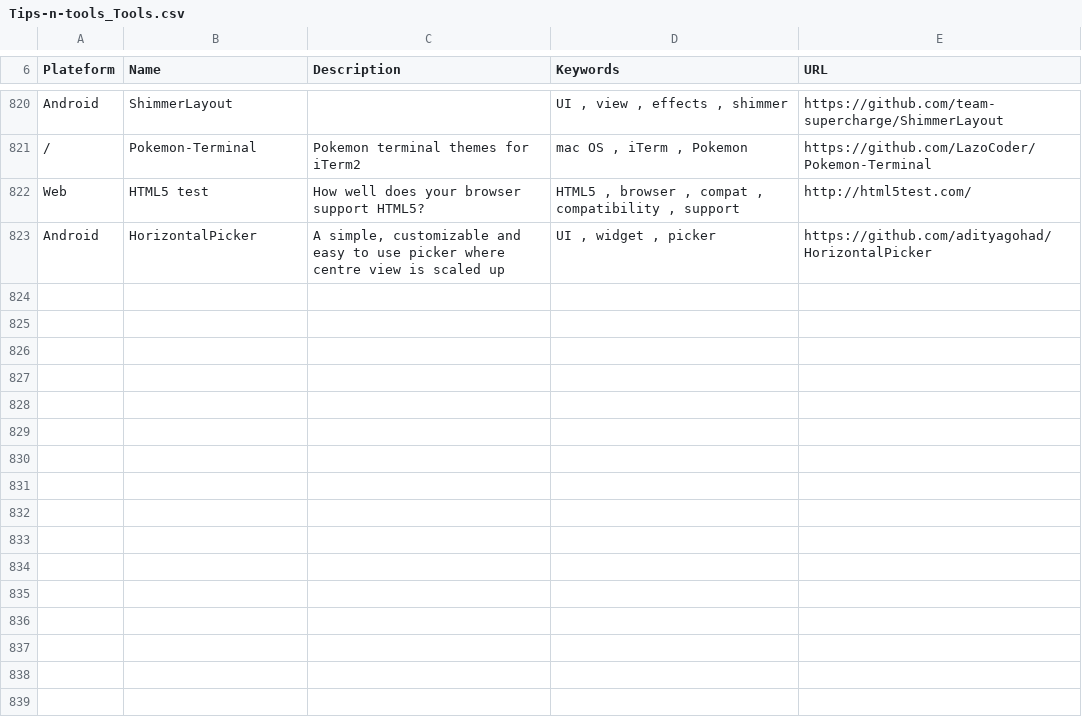
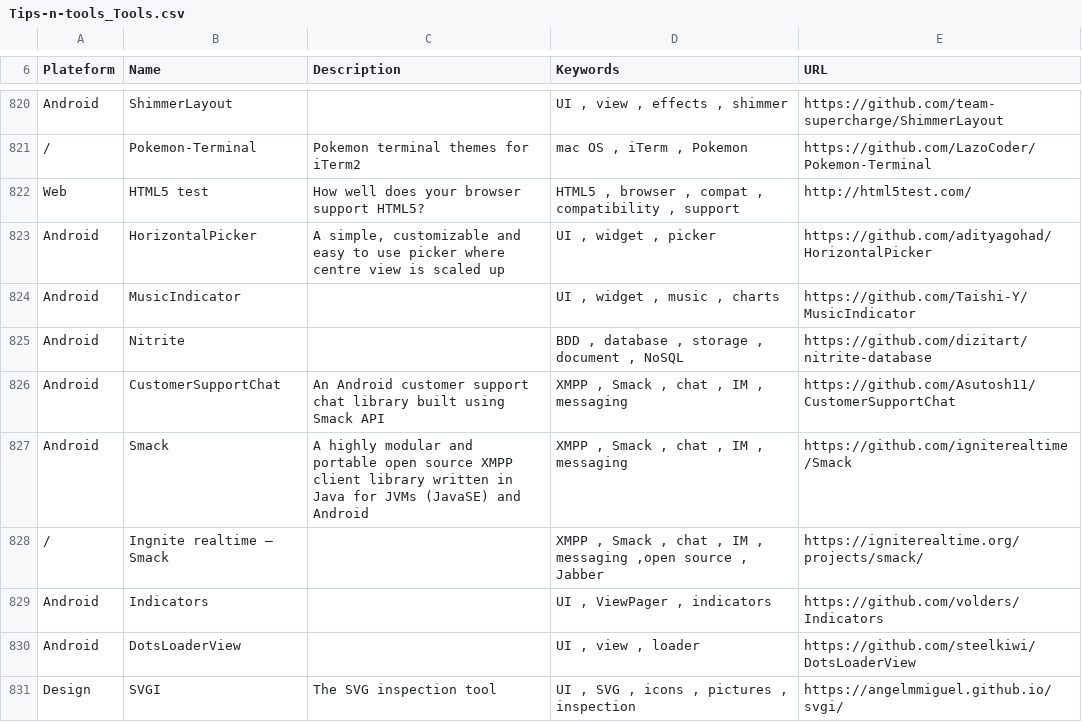
Before and after one commit to vaginessa/Tips-n-tools, a CSV file: toolz/Tips-n-tools_Tools.csv, drawn as a sheet; only a part is shown, gaps mark what is left out.

```diff
--- a/toolz/Tips-n-tools_Tools.csv
+++ b/toolz/Tips-n-tools_Tools.csv
@@ -823 +823,9 @@ Web;HTML5 test;How well does your browser support HTML5?;HTML5 , browser , compa
 Android;HorizontalPicker; A simple, customizable and easy to use picker where centre view is scaled up;UI , widget , picker;https://github.com/adityagohad/HorizontalPicker
+Android;MusicIndicator;;UI , widget , music , charts;https://github.com/Taishi-Y/MusicIndicator
+Android;Nitrite;;BDD , database , storage , document , NoSQL;https://github.com/dizitart/nitrite-database
+Android;CustomerSupportChat; An Android customer support chat library built using Smack API;XMPP , Smack , chat , IM , messaging;https://github.com/Asutosh11/CustomerSupportChat
+Android;Smack;A highly modular and portable open source XMPP client library written in Java for JVMs (JavaSE) and Android ;XMPP , Smack , chat , IM , messaging;https://github.com/igniterealtime/Smack
+/;Ingnite realtime – Smack;;XMPP , Smack , chat , IM , messaging  ,open source , Jabber;https://igniterealtime.org/projects/smack/
+Android;Indicators;;UI , ViewPager , indicators;https://github.com/volders/Indicators
+Android;DotsLoaderView;;UI , view , loader;https://github.com/steelkiwi/DotsLoaderView
+Design;SVGI;The SVG inspection tool;UI , SVG , icons , pictures , inspection;https://angelmmiguel.github.io/svgi/
```
Also changed, not shown: webz/Tips-n-tools_WebLinks.csv, 4 other files.
